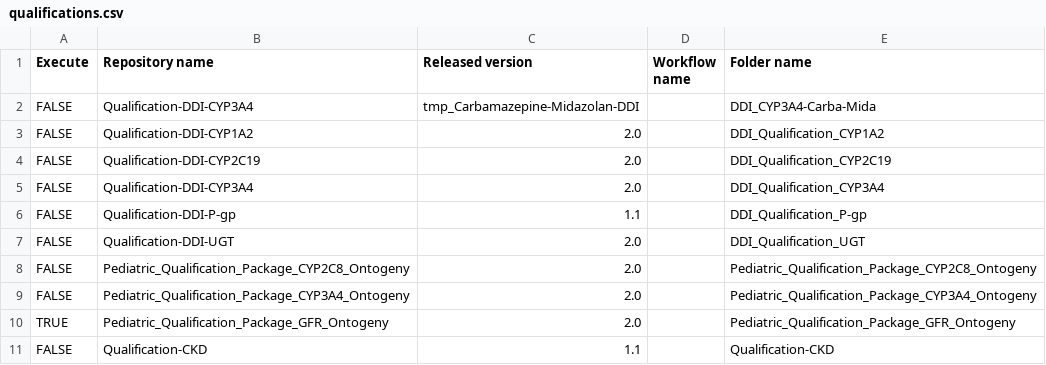
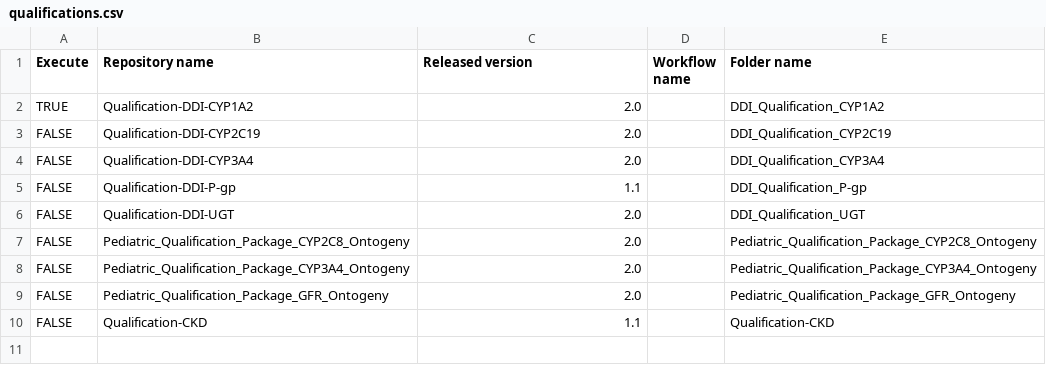
Before and after one commit to Yuri05/TestCreateReports, a CSV file: qualifications.csv, drawn as a sheet.

Commit message:
Update qualifications.csv

```diff
--- a/qualifications.csv
+++ b/qualifications.csv
@@ -1,4 +1,3 @@
 Execute,Repository name,Released version,Workflow name,Folder name
-FALSE,Qualification-DDI-CYP3A4,tmp_Carbamazepine-Midazolan-DDI,,DDI_CYP3A4-Carba-Mida
-FALSE,Qualification-DDI-CYP1A2,2.0,,DDI_Qualification_CYP1A2
+TRUE,Qualification-DDI-CYP1A2,2.0,,DDI_Qualification_CYP1A2
 FALSE,Qualification-DDI-CYP2C19,2.0,,DDI_Qualification_CYP2C19
@@ -9,3 +8,3 @@ FALSE,Pediatric_Qualification_Package_CYP2C8_Ontogeny,2.0,,Pediatric_Qualificati
 FALSE,Pediatric_Qualification_Package_CYP3A4_Ontogeny,2.0,,Pediatric_Qualification_Package_CYP3A4_Ontogeny
-TRUE,Pediatric_Qualification_Package_GFR_Ontogeny,2.0,,Pediatric_Qualification_Package_GFR_Ontogeny
+FALSE,Pediatric_Qualification_Package_GFR_Ontogeny,2.0,,Pediatric_Qualification_Package_GFR_Ontogeny
 FALSE,Qualification-CKD,1.1,,Qualification-CKD
```
